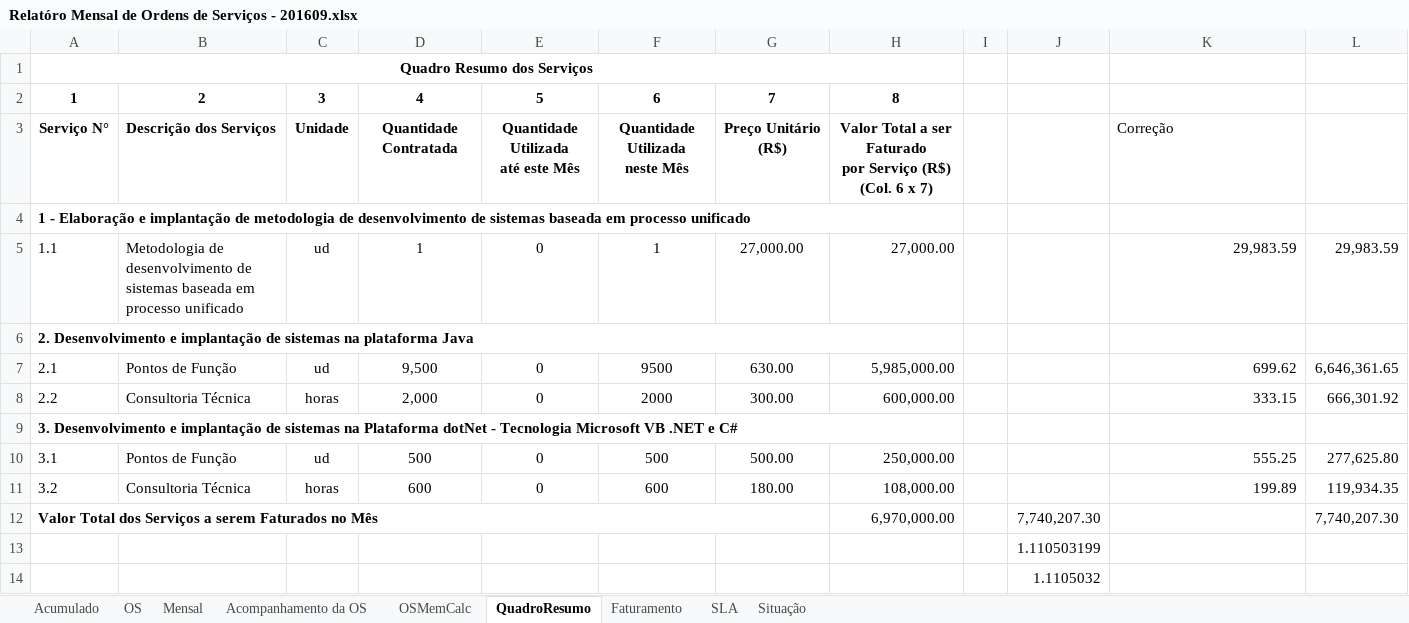
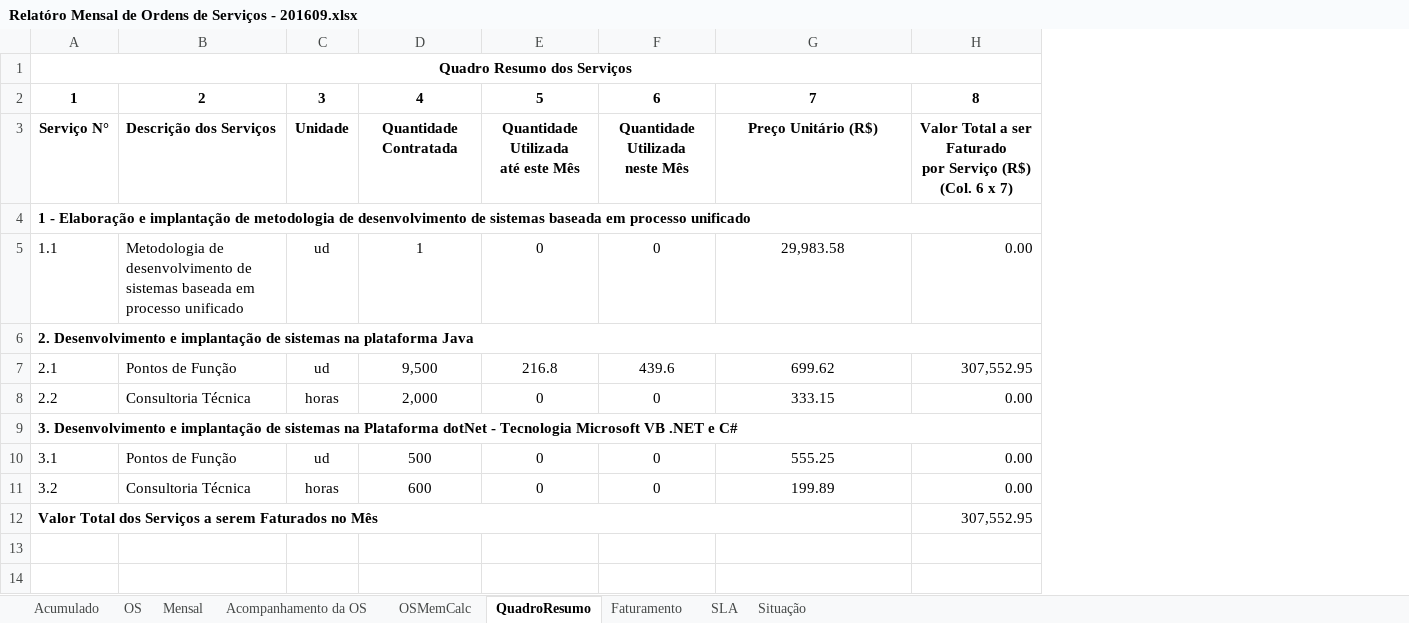
Before and after one commit to fredsilva/sistema, an Excel workbook: 00_GESTAO_GERAL/00_COMITE/04_RELATORIO_MENSAL/Relatóro Mensal de Ordens de Serviços - 201609.xlsx, sheet QuadroResumo, drawn as a sheet; values as stored, in another font and other column widths than the file's, no borders; removed rows and columns are numbered as before the commit, all else as after; ↵ is a line break in a cell; the diff names each change by its address in the sheet, - before the commit and + after, or states it on an @@ line.

```diff
--- a/00_GESTAO_GERAL/00_COMITE/04_RELATORIO_MENSAL/Relatóro Mensal de Ordens de Serviços - 201609.xlsx (sheet QuadroResumo)
+++ b/00_GESTAO_GERAL/00_COMITE/04_RELATORIO_MENSAL/Relatóro Mensal de Ordens de Serviços - 201609.xlsx (sheet QuadroResumo)
-column G, rows 2-11: 7 | Preço Unitário (R$) |  | 27,000.00 |  | 630.00 | 300.00 |  | 500.00 | 180.00
-column H, rows 2-12: 8 | Valor Total a ser Faturado ↵ por Serviço (R$) ↵ (Col. 6 x 7) |  | 27,000.00 |  | 5,985,000.00 | 600,000.00 |  | 250,000.00 | 108,000.00 | 6,970,000.00
-column I, empty
-column J, row 12: 7,740,207.30
-column L, rows 5-12: 29,983.59 |  | 6,646,361.65 | 666,301.92 |  | 277,625.80 | 119,934.35 | 7,740,207.30
+column H, rows 2-12: 8 | Valor Total a ser Faturado ↵ por Serviço (R$) ↵ (Col. 6 x 7) |  | 0.00 |  | 307,552.95 | 0.00 |  | 0.00 | 0.00 | 307,552.95
-A1:H1 merged
+A1:H1 merged
-G2: (empty)
+G2: 7
-G3: Correção
+G3: Preço Unitário (R$)
@@ G3 bold: off → on, alignment: left → center @@
-A4:H4 merged
+A4:H4 merged
-F5: 1
+F5: 0
-G5: 29,983.59
+G5: 29,983.58
-G5 alignment: right
+G5 alignment: center
-A6:H6 merged
+A6:H6 merged
-E7: 0
+E7: 216.8
-F7: 9500
+F7: 439.6
-G7:G8 alignment: right
+G7:G8 alignment: center
-F8: 2000
+F8: 0
-A9:H9 merged
+A9:H9 merged
-F10: 500
+F10: 0
-G10:G11 alignment: right
+G10:G11 alignment: center
-F11: 600
+F11: 0
-A12:G12 merged
+A12:G12 merged
-row 13:  |  |  |  |  |  |  |  |  | 1.110503199
-row 14:  |  |  |  |  |  |  |  |  | 1.1105032
```
Also changed, not shown: sheet Faturamento, sheet Mensal, sheet OS, formulas that keep their value, hidden cells, 4 other files.
